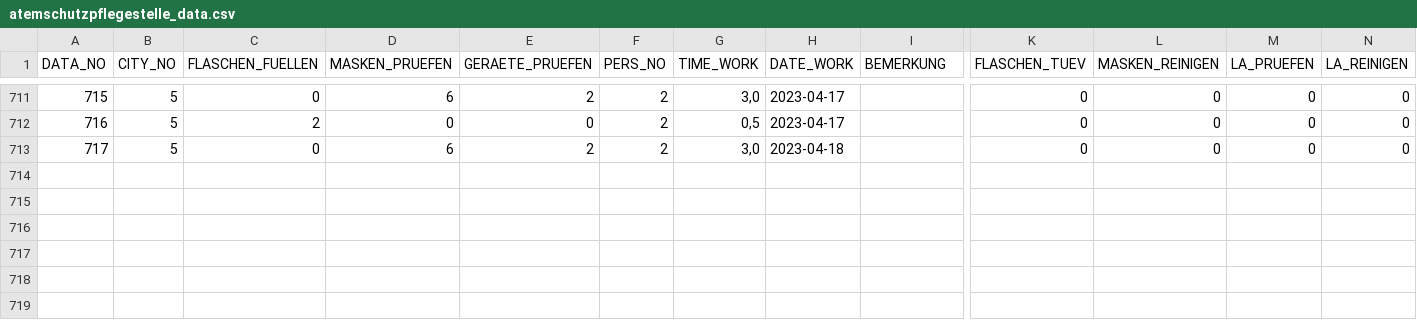
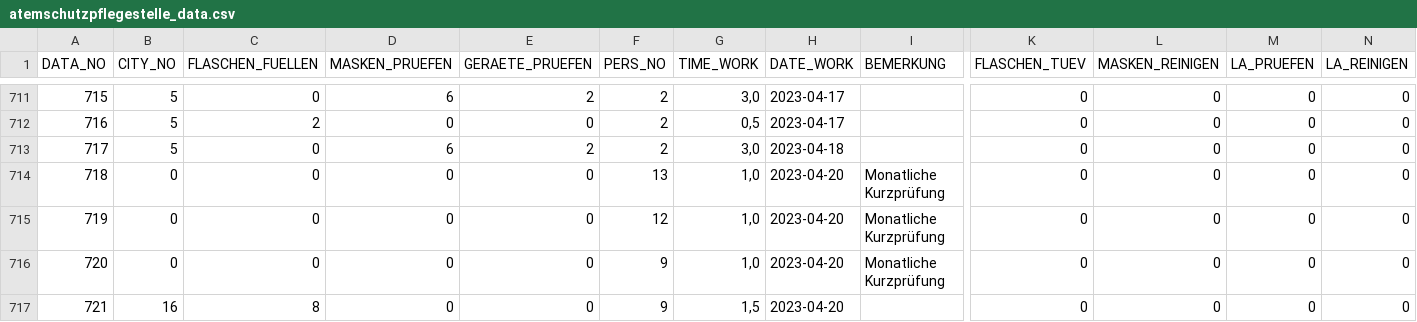
Before and after one commit to MichaelBehringer/AtemschutzDataBackup, a CSV file: atemschutzpflegestelle_data.csv, drawn as a sheet; only a part is shown, gaps mark what is left out; rows hold the shown columns only; the diff names each change by its address in the sheet, - before the commit and + after, or states it on an @@ line.

```diff
--- a/atemschutzpflegestelle_data.csv
+++ b/atemschutzpflegestelle_data.csv
+row 714: 718 | 0 | 0 | 0 | 0 | 13 | 1,0 | 2023-04-20 | Monatliche Kurzprüfung | 0 | 0 | 0 | 0
+row 715: 719 | 0 | 0 | 0 | 0 | 12 | 1,0 | 2023-04-20 | Monatliche Kurzprüfung | 0 | 0 | 0 | 0
+row 716: 720 | 0 | 0 | 0 | 0 | 9 | 1,0 | 2023-04-20 | Monatliche Kurzprüfung | 0 | 0 | 0 | 0
+row 717: 721 | 16 | 8 | 0 | 0 | 9 | 1,5 | 2023-04-20 |  | 0 | 0 | 0 | 0
```
Also changed, not shown: atemschutzpflegestelle_nr.csv.
